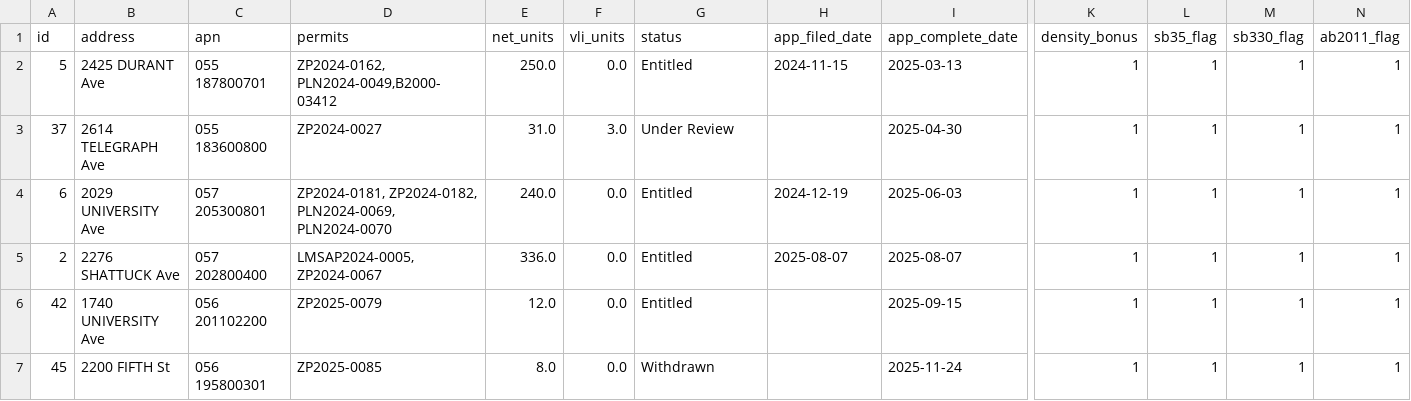
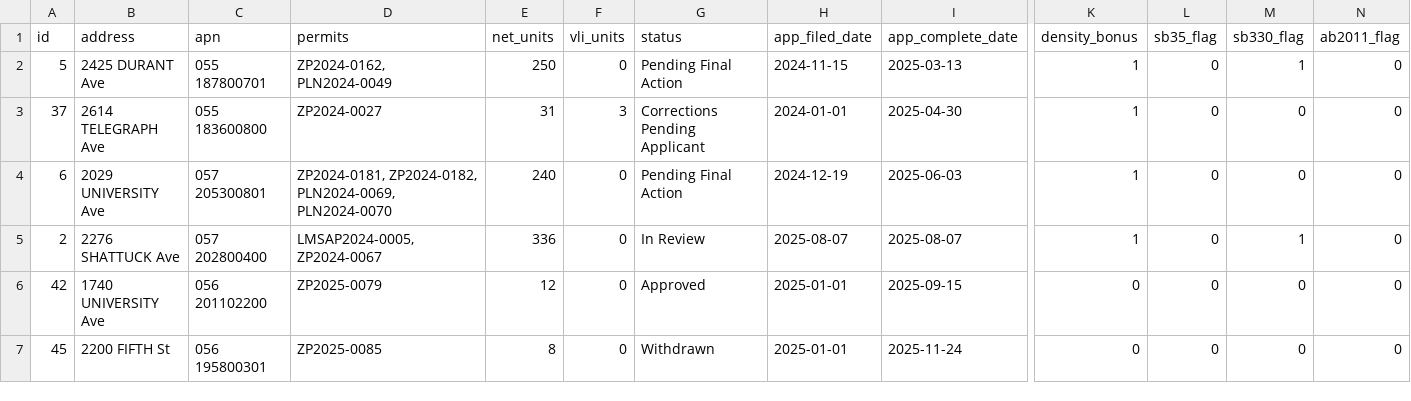
Before and after one commit to blockXblock/berkeley-housing-analysis, a CSV file: data/apr/2025/table_a_2025.csv, drawn as a sheet; only a part is shown, gaps mark what is left out; the diff names each change by its address in the sheet, - before the commit and + after, or states it on an @@ line.

```diff
--- a/data/apr/2025/table_a_2025.csv
+++ b/data/apr/2025/table_a_2025.csv
-D2 (permits): ZP2024-0162, PLN2024-0049,B2000-03412
+D2 (permits): ZP2024-0162, PLN2024-0049
-E2 (net_units): 250.0
+E2 (net_units): 250
-F2 (vli_units): 0.0
+F2 (vli_units): 0
-G2 (status): Entitled
+G2 (status): Pending Final Action
-L2:L7 (sb35_flag): 1
+L2:L7 (sb35_flag): 0
-N2:N7 (ab2011_flag): 1
+N2:N7 (ab2011_flag): 0
-E3 (net_units): 31.0
+E3 (net_units): 31
-F3 (vli_units): 3.0
+F3 (vli_units): 3
-G3 (status): Under Review
+G3 (status): Corrections Pending Applicant
-H3 (app_filed_date): (empty)
+H3 (app_filed_date): 2024-01-01
-M3:M4 (sb330_flag): 1
+M3:M4 (sb330_flag): 0
-E4 (net_units): 240.0
+E4 (net_units): 240
-F4:F7 (vli_units): 0.0
+F4:F7 (vli_units): 0
-G4 (status): Entitled
+G4 (status): Pending Final Action
-E5 (net_units): 336.0
+E5 (net_units): 336
-G5 (status): Entitled
+G5 (status): In Review
-E6 (net_units): 12.0
+E6 (net_units): 12
-G6 (status): Entitled
+G6 (status): Approved
-H6:H7 (app_filed_date): (empty)
+H6:H7 (app_filed_date): 2025-01-01
-K6:K7 (density_bonus): 1
+K6:K7 (density_bonus): 0
-M6:M7 (sb330_flag): 1
+M6:M7 (sb330_flag): 0
-E7 (net_units): 8.0
+E7 (net_units): 8
```
Also changed, not shown: data/apr/2025/stalled_2025.csv, data/apr/2025/table_a2_2025.csv, 4 other files.
